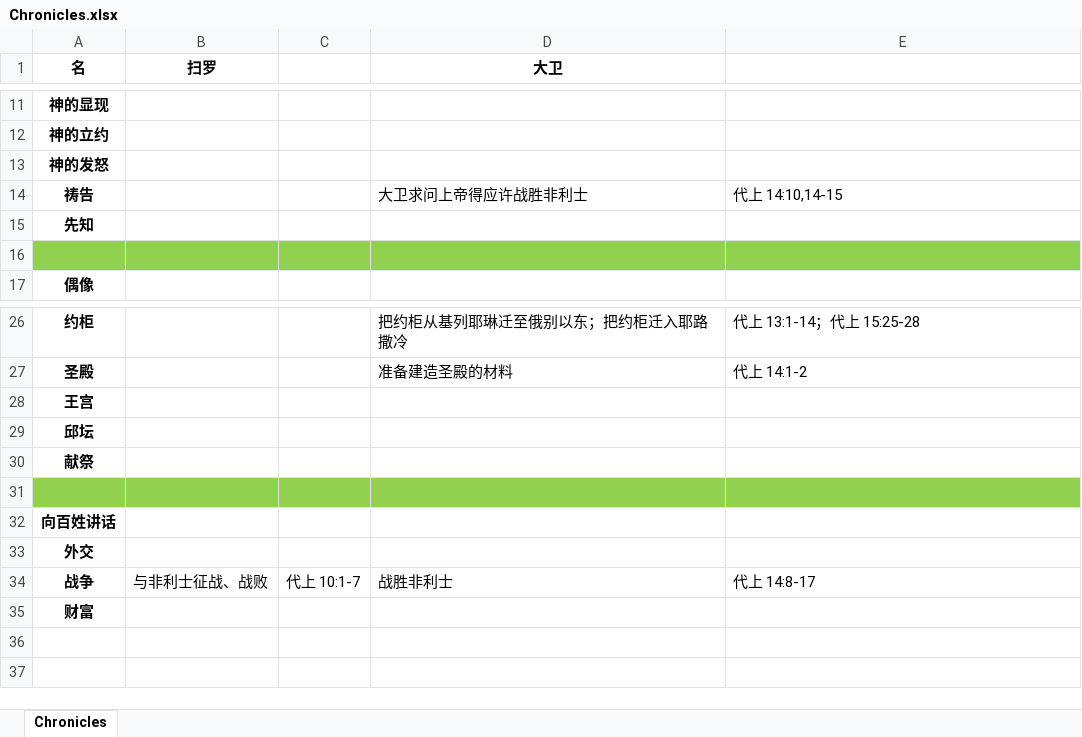
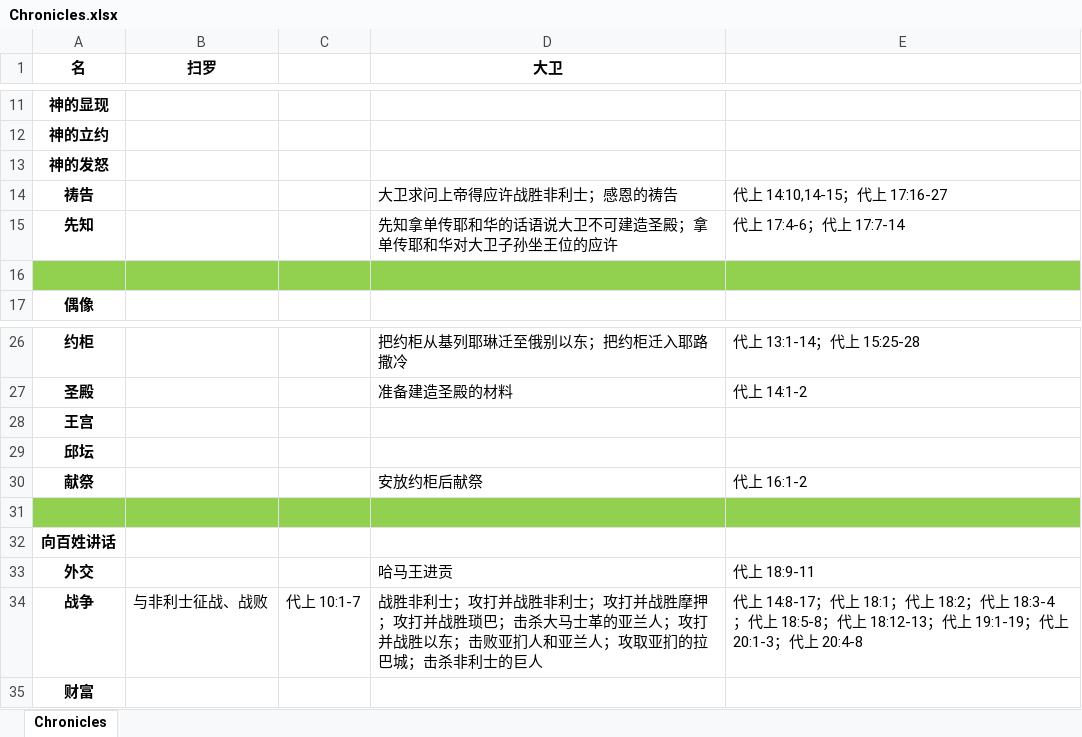
Before and after one commit to syuoni/bethlehem, an Excel workbook: Samuel-Kings-Chronicles-notes/Chronicles.xlsx, sheet Chronicles, drawn as a sheet; only a part is shown, gaps mark what is left out; values as stored, in another font and other column widths than the file's, no borders; the diff names each change by its address in the sheet, - before the commit and + after, or states it on an @@ line.

Commit message:
Update Chronicles.xlsx

```diff
--- a/Samuel-Kings-Chronicles-notes/Chronicles.xlsx (sheet Chronicles)
+++ b/Samuel-Kings-Chronicles-notes/Chronicles.xlsx (sheet Chronicles)
-D14 (大卫): 大卫求问上帝得应许战胜非利士
+D14 (大卫): 大卫求问上帝得应许战胜非利士；感恩的祷告
-E14: 代上 14:10,14-15
+E14: 代上 14:10,14-15；代上 17:16-27
-D15 (大卫): (empty)
+D15 (大卫): 先知拿单传耶和华的话语说大卫不可建造圣殿；拿单传耶和华对大卫子孙坐王位的应许
-E15: (empty)
+E15: 代上 17:4-6；代上 17:7-14
-D30 (大卫): (empty)
+D30 (大卫): 安放约柜后献祭
-E30: (empty)
+E30: 代上 16:1-2
-D33 (大卫): (empty)
+D33 (大卫): 哈马王进贡
-E33: (empty)
+E33: 代上 18:9-11
-D34 (大卫): 战胜非利士
+D34 (大卫): 战胜非利士；攻打并战胜非利士；攻打并战胜摩押；攻打并战胜琐巴；击杀大马士革的亚兰人；攻打并战胜以东；击败亚扪人和亚兰人；攻取亚扪的拉巴城；击杀非利士的巨人
-E34: 代上 14:8-17
+E34: 代上 14:8-17；代上 18:1；代上 18:2；代上 18:3-4；代上 18:5-8；代上 18:12-13；代上 19:1-19；代上 20:1-3；代上 20:4-8
```
